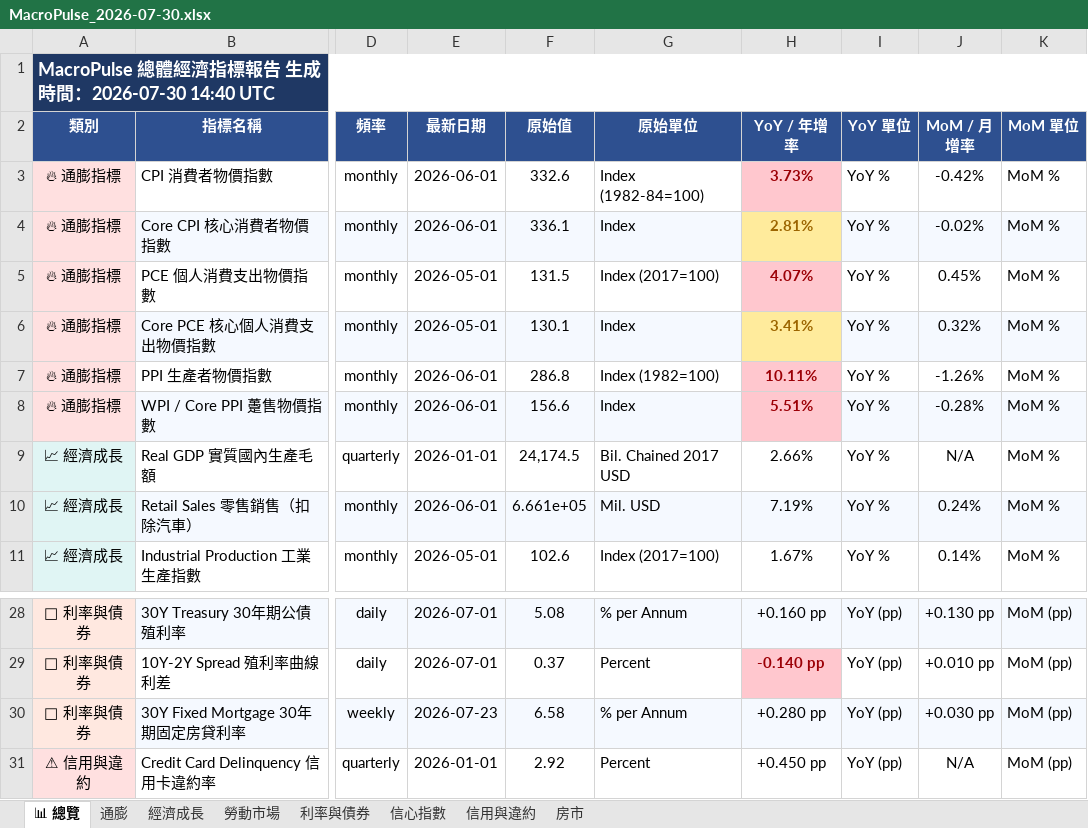
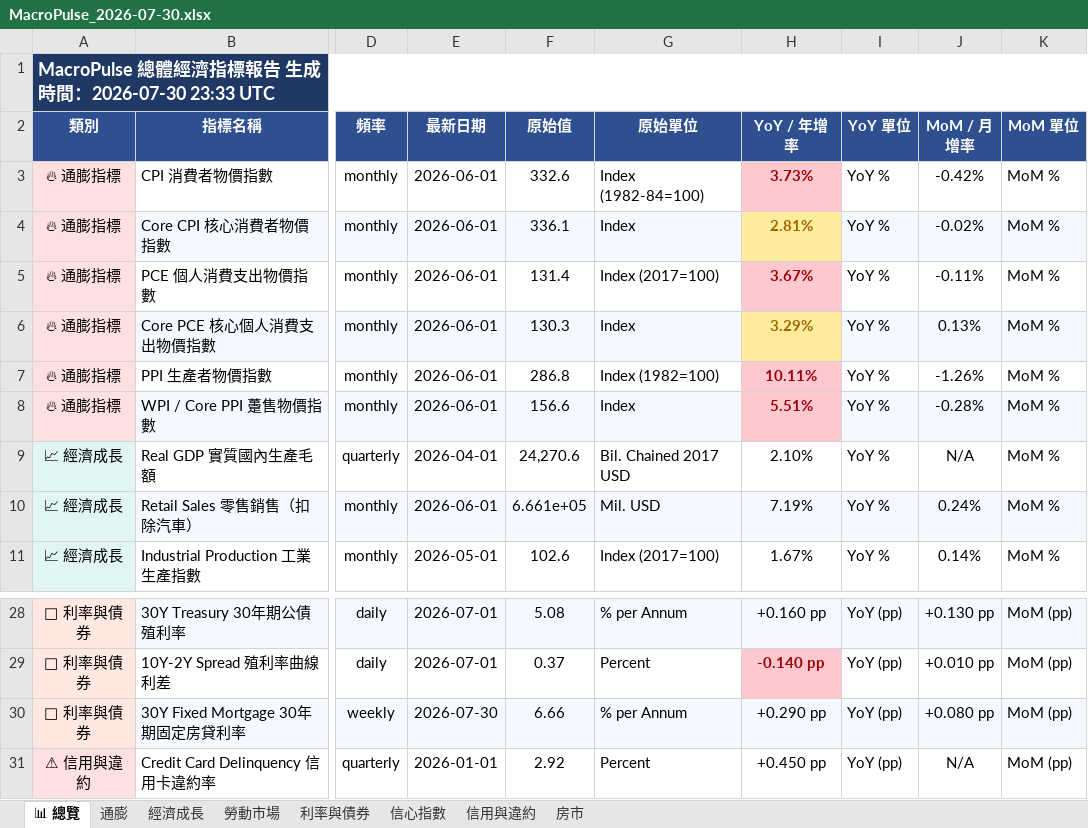
Before and after one commit to TargetWindPark-TWP/MacroPulse, an Excel workbook: reports/excel/MacroPulse_2026-07-30.xlsx, sheet 📊 總覽, drawn as a sheet; only a part is shown, gaps mark what is left out; values as stored, in another font and other column widths than the file's, no borders; the diff names each change by its address in the sheet, - before the commit and + after, or states it on an @@ line.

```diff
--- a/reports/excel/MacroPulse_2026-07-30.xlsx (sheet 📊 總覽)
+++ b/reports/excel/MacroPulse_2026-07-30.xlsx (sheet 📊 總覽)
-A1 (類別): MacroPulse 總體經濟指標報告 生成時間：2026-07-30 14:40 UTC
+A1 (類別): MacroPulse 總體經濟指標報告 生成時間：2026-07-30 23:33 UTC
-E5:E6 (最新日期): 2026-05-01
+E5:E6 (最新日期): 2026-06-01
-F5 (原始值): 131.5
+F5 (原始值): 131.4
-H5 (YoY / 年增率): 4.07%
+H5 (YoY / 年增率): 3.67%
-J5 (MoM / 月增率): 0.45%
+J5 (MoM / 月增率): -0.11%
-F6 (原始值): 130.1
+F6 (原始值): 130.3
-H6 (YoY / 年增率): 3.41%
+H6 (YoY / 年增率): 3.29%
-J6 (MoM / 月增率): 0.32%
+J6 (MoM / 月增率): 0.13%
-E9 (最新日期): 2026-01-01
+E9 (最新日期): 2026-04-01
-F9 (原始值): 24,174.5
+F9 (原始值): 24,270.6
-H9 (YoY / 年增率): 2.66%
+H9 (YoY / 年增率): 2.10%
-E30 (最新日期): 2026-07-23
+E30 (最新日期): 2026-07-30
-F30 (原始值): 6.58
+F30 (原始值): 6.66
-H30 (YoY / 年增率): +0.280 pp
+H30 (YoY / 年增率): +0.290 pp
-J30 (MoM / 月增率): +0.030 pp
+J30 (MoM / 月增率): +0.080 pp
```
Also changed, not shown: sheet 利率與債券, sheet 通膨, sheet 經濟成長, sheet 信用與違約, sheet 房市, sheet 信心指數, 1 more sheet, 15 other files.
